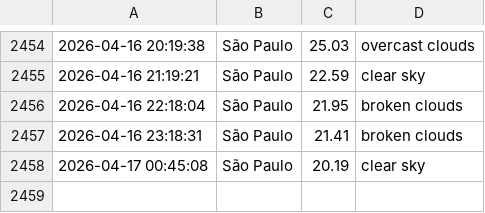
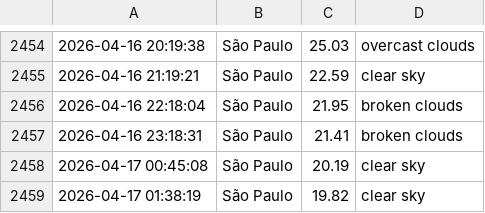
Before and after one commit to drikusroor/weather-archive, a CSV file: archive/Sao Paulo_2026.csv, drawn as a sheet; only a part is shown, gaps mark what is left out.

```diff
--- a/archive/Sao Paulo_2026.csv
+++ b/archive/Sao Paulo_2026.csv
@@ -2458 +2458,2 @@
 2026-04-17 00:45:08,São Paulo,20.19,clear sky
+2026-04-17 01:38:19,São Paulo,19.82,clear sky
```
Also changed, not shown: archive/Utrecht_2026.csv, archive/Veenendaal_2026.csv, 1 other file.
